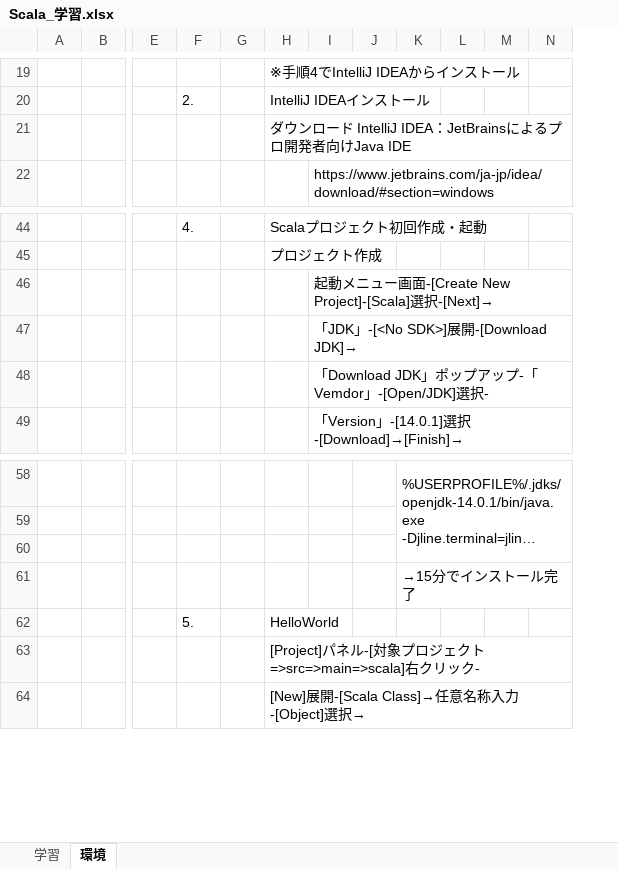
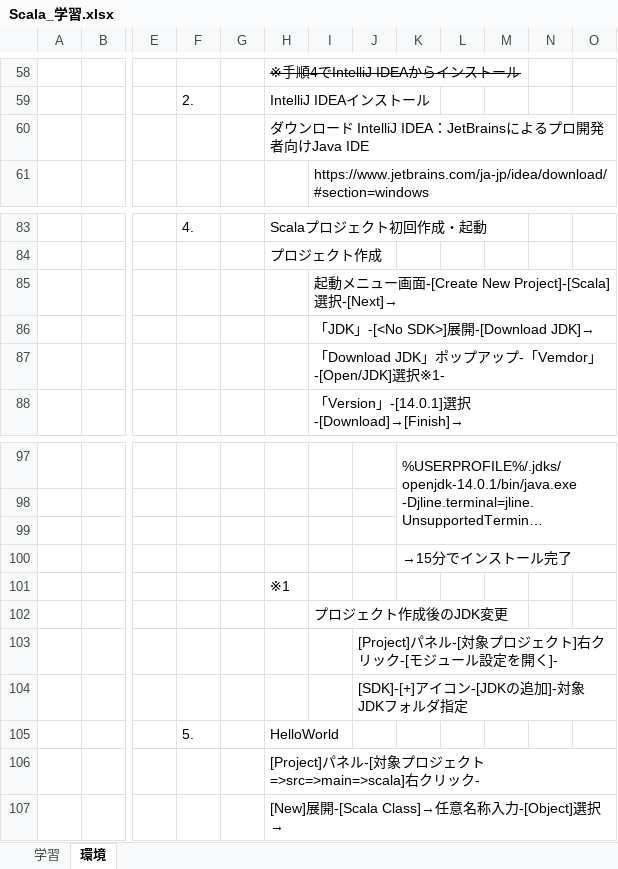
Before and after one commit to yakicoconut/Jupiter, an Excel workbook: Scala/Reference/Scala_学習.xlsx, sheet 環境, drawn as a sheet; only a part is shown, gaps mark what is left out; long unchanged cells end in …; values as stored, in another font and other column widths than the file's, no borders; charts and pictures not drawn; removed rows and columns are numbered as before the commit, all else as after; rows hold the shown columns only; the diff covers the shown part only; the diff names each change by its address in the sheet, - before the commit and + after, or states it on an @@ line.

```diff
--- a/Scala/Reference/Scala_学習.xlsx (sheet 環境)
+++ b/Scala/Reference/Scala_学習.xlsx (sheet 環境)
-column N, empty
+column N, empty
+column O, empty
-H58 strikethrough: off
+H58 strikethrough: on
-I87: 「Download JDK」ポップアップ-「Vemdor」-[Open/JDK]選択-
+I87: 「Download JDK」ポップアップ-「Vemdor」-[Open/JDK]選択※1-
+row 101:  |  |  |  |  | ※1
+row 102:  |  |  |  |  |  | プロジェクト作成後のJDK変更
+row 103:  |  |  |  |  |  |  | [Project]パネル-[対象プロジェクト]右クリック-[モジュール設定を開く]-
+row 104:  |  |  |  |  |  |  | [SDK]-[+]アイコン-[JDKの追加]-対象JDKフォルダ指定
```
Also changed, not shown: 87 added rows, 1 removed row, 6 edited cells, cell formats and merged cells elsewhere in this sheet, sheet 学習, charts or pictures.
